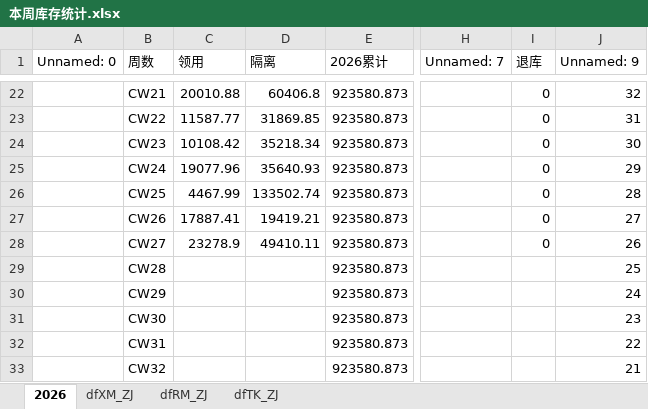
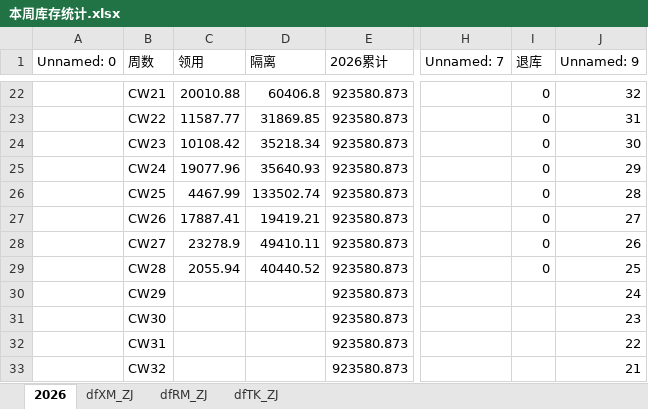
Before and after one commit to alaxu666/alaxu666.github.io, an Excel workbook: yanfeng/库存数据/本周库存统计.xlsx, sheet 2026, drawn as a sheet; only a part is shown, gaps mark what is left out; values as stored, in another font and other column widths than the file's, no borders; the diff names each change by its address in the sheet, - before the commit and + after, or states it on an @@ line.

```diff
--- a/yanfeng/库存数据/本周库存统计.xlsx (sheet 2026)
+++ b/yanfeng/库存数据/本周库存统计.xlsx (sheet 2026)
-C29 (领用): (empty)
+C29 (领用): 2055.94
-D29 (隔离): (empty)
+D29 (隔离): 40440.52
-I29 (退库): (empty)
+I29 (退库): 0
```
Also changed, not shown: sheet dfXM_ZJ, sheet dfRM_ZJ, yanfeng/PKR确认信息/PKR历史未完成记录.xlsx, yanfeng/PKR确认信息/PKR完成情况（近两周）.xlsx, 5 other files.
